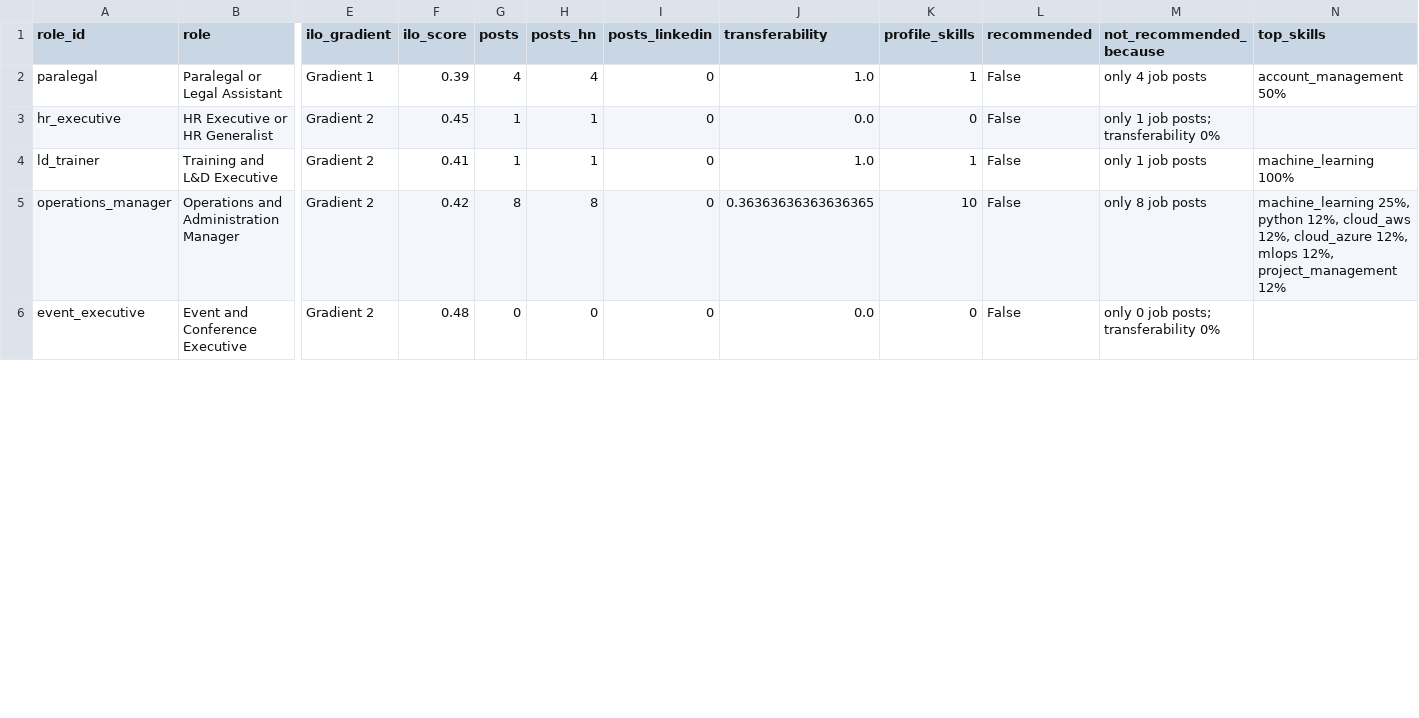
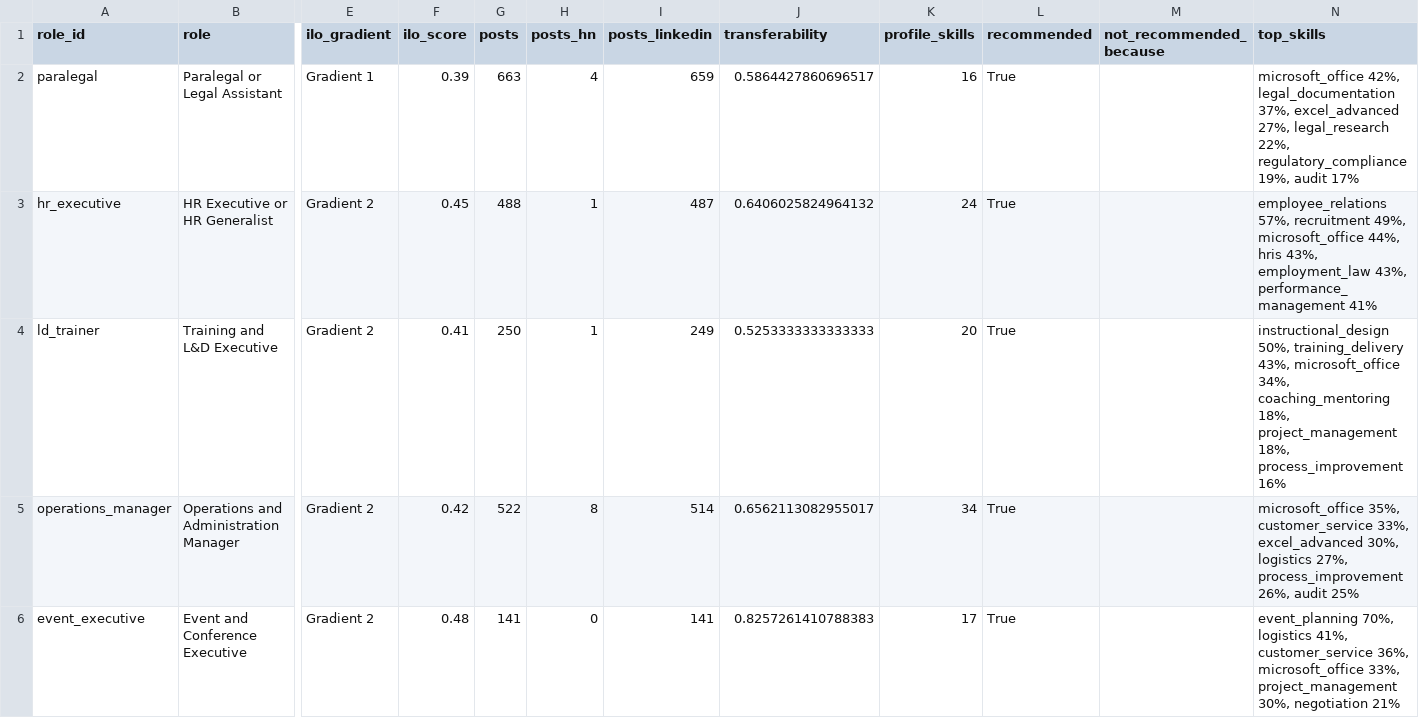
Before and after one commit to louisbenedictt/Jobridge, a CSV file: data/processed/role_summary.csv, drawn as a sheet; only a part is shown, gaps mark what is left out; the diff covers the shown part only; the diff names each change by its address in the sheet, - before the commit and + after, or states it on an @@ line.

```diff
--- a/data/processed/role_summary.csv
+++ b/data/processed/role_summary.csv
-G2 (posts): 4
+G2 (posts): 663
-I2 (posts_linkedin): 0
+I2 (posts_linkedin): 659
-J2 (transferability): 1.0
+J2 (transferability): 0.5864427860696517
-K2 (profile_skills): 1
+K2 (profile_skills): 16
-L2:L6 (recommended): False
+L2:L6 (recommended): True
-M2 (not_recommended_because): only 4 job posts
+M2 (not_recommended_because): (empty)
-N2 (top_skills): account_management 50%
+N2 (top_skills): microsoft_office 42%, legal_documentation 37%, excel_advanced 27%, legal_research 22%, regulatory_compliance 19%, audit 17%
-G3 (posts): 1
+G3 (posts): 488
-I3 (posts_linkedin): 0
+I3 (posts_linkedin): 487
-J3 (transferability): 0.0
+J3 (transferability): 0.6406025824964132
-K3 (profile_skills): 0
+K3 (profile_skills): 24
-M3 (not_recommended_because): only 1 job posts; transferability 0%
+M3 (not_recommended_because): (empty)
-N3 (top_skills): (empty)
+N3 (top_skills): employee_relations 57%, recruitment 49%, microsoft_office 44%, hris 43%, employment_law 43%, performance_management 41%
-G4 (posts): 1
+G4 (posts): 250
-I4 (posts_linkedin): 0
+I4 (posts_linkedin): 249
-J4 (transferability): 1.0
+J4 (transferability): 0.5253333333333333
-K4 (profile_skills): 1
+K4 (profile_skills): 20
-M4 (not_recommended_because): only 1 job posts
+M4 (not_recommended_because): (empty)
-N4 (top_skills): machine_learning 100%
+N4 (top_skills): instructional_design 50%, training_delivery 43%, microsoft_office 34%, coaching_mentoring 18%, project_management 18%, process_improvement 16%
-G5 (posts): 8
+G5 (posts): 522
-I5 (posts_linkedin): 0
+I5 (posts_linkedin): 514
-J5 (transferability): 0.36363636363636365
+J5 (transferability): 0.6562113082955017
-K5 (profile_skills): 10
+K5 (profile_skills): 34
-M5 (not_recommended_because): only 8 job posts
+M5 (not_recommended_because): (empty)
-N5 (top_skills): machine_learning 25%, python 12%, cloud_aws 12%, cloud_azure 12%, mlops 12%, project_management 12%
+N5 (top_skills): microsoft_office 35%, customer_service 33%, excel_advanced 30%, logistics 27%, process_improvement 26%, audit 25%
-G6 (posts): 0
+G6 (posts): 141
-I6 (posts_linkedin): 0
+I6 (posts_linkedin): 141
-J6 (transferability): 0.0
+J6 (transferability): 0.8257261410788383
-K6 (profile_skills): 0
+K6 (profile_skills): 17
-M6 (not_recommended_because): only 0 job posts; transferability 0%
+M6 (not_recommended_because): (empty)
-N6 (top_skills): (empty)
+N6 (top_skills): event_planning 70%, logistics 41%, customer_service 36%, microsoft_office 33%, project_management 30%, negotiation 21%
```
Also changed, not shown: 79 edited cells elsewhere in this file, data/processed/model_experiment.csv, data/processed/role_post_counts.csv, 6 other files.
